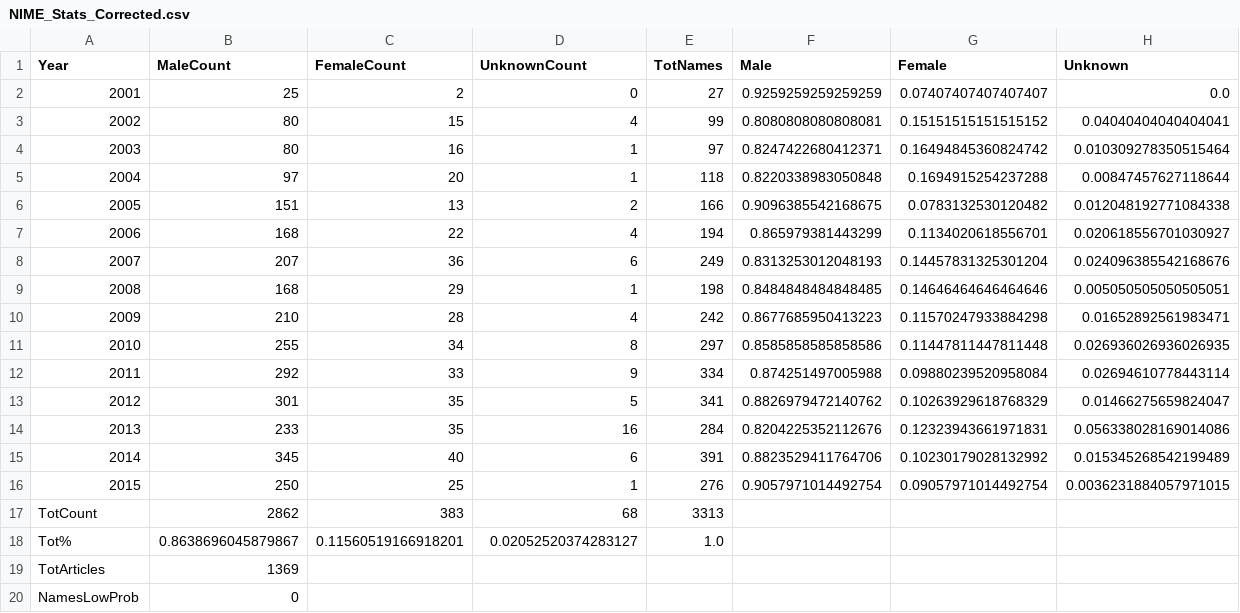
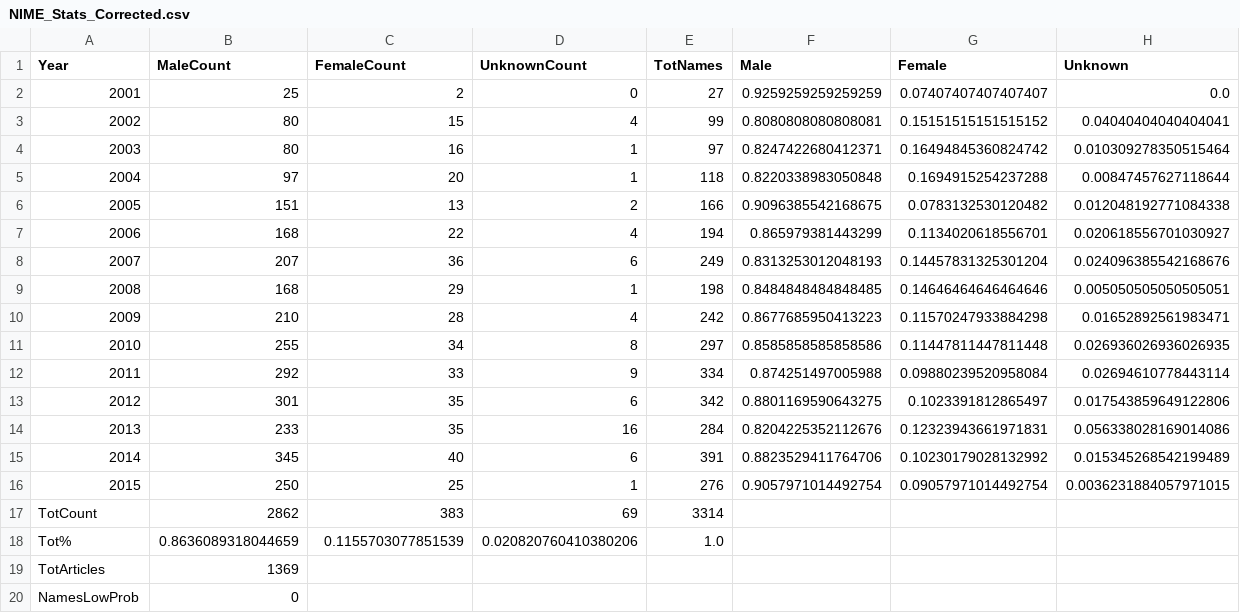
Before and after one commit to emmenru/women-in-smc, a CSV file: input_data/NIME_Stats_Corrected.csv, drawn as a sheet.

```diff
--- a/input_data/NIME_Stats_Corrected.csv
+++ b/input_data/NIME_Stats_Corrected.csv
@@ -12,3 +12,3 @@ Year,MaleCount,FemaleCount,UnknownCount,TotNames,Male,Female,Unknown
 2011,292,33,9,334,0.874251497005988,0.09880239520958084,0.02694610778443114
-2012,301,35,5,341,0.8826979472140762,0.10263929618768329,0.01466275659824047
+2012,301,35,6,342,0.8801169590643275,0.1023391812865497,0.017543859649122806
 2013,233,35,16,284,0.8204225352112676,0.12323943661971831,0.056338028169014086
@@ -16,4 +16,4 @@ Year,MaleCount,FemaleCount,UnknownCount,TotNames,Male,Female,Unknown
 2015,250,25,1,276,0.9057971014492754,0.09057971014492754,0.0036231884057971015
-TotCount,2862,383,68,3313
-Tot%,0.8638696045879867,0.11560519166918201,0.02052520374283127,1.0
+TotCount,2862,383,69,3314
+Tot%,0.8636089318044659,0.1155703077851539,0.020820760410380206,1.0
 TotArticles,1369
```
Also changed, not shown: input_data/NIME_Corrected.csv, input_data/NIMEgenderOutputAmbiguous&Unknowns.csv, 16 other files.
